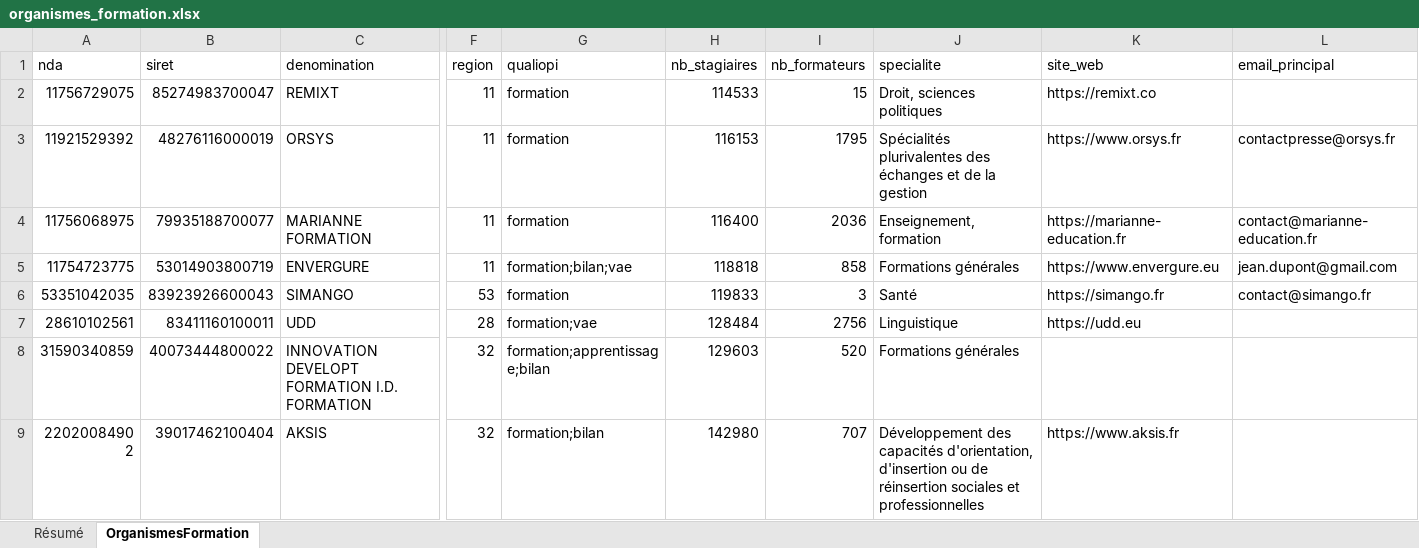
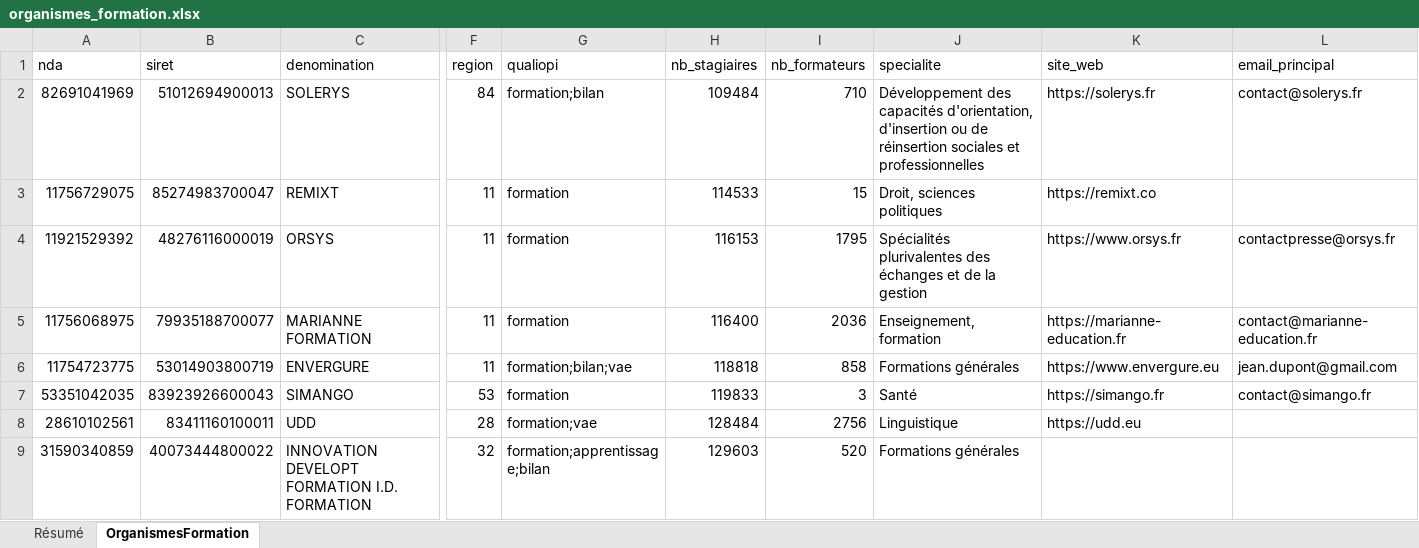
Before and after one commit to romtaug2/SupportAI-Emailing, an Excel workbook: exports/organismes_formation/organismes_formation.xlsx, sheet OrganismesFormation, drawn as a sheet; only a part is shown, gaps mark what is left out; the shorter side is filled out with more unchanged rows; values as stored, in another font and other column widths than the file's, no cell formats; table styles not drawn; rows hold the shown columns only; the diff names each change by its address in the sheet, - before the commit and + after, or states it on an @@ line.

Commit message:
🎓 Slice organismes de formation 2026-10-29

```diff
--- a/exports/organismes_formation/organismes_formation.xlsx (sheet OrganismesFormation)
+++ b/exports/organismes_formation/organismes_formation.xlsx (sheet OrganismesFormation)
+row 2: 82691041969 | 51012694900013 | SOLERYS | 84 | formation;bilan | 109484 | 710 | Développement des capacités d'orientation, d'insertion ou de réinsertion sociales et professionnelles | https://solerys.fr | contact@solerys.fr
```
Also changed, not shown: sheet Résumé, cell formats, 3 other files.
